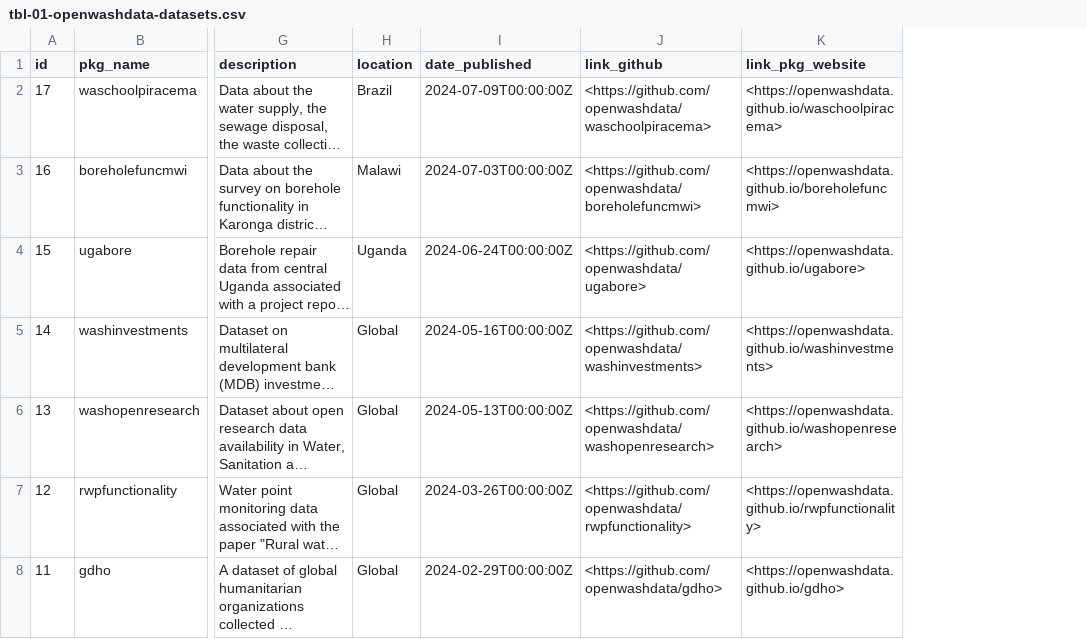
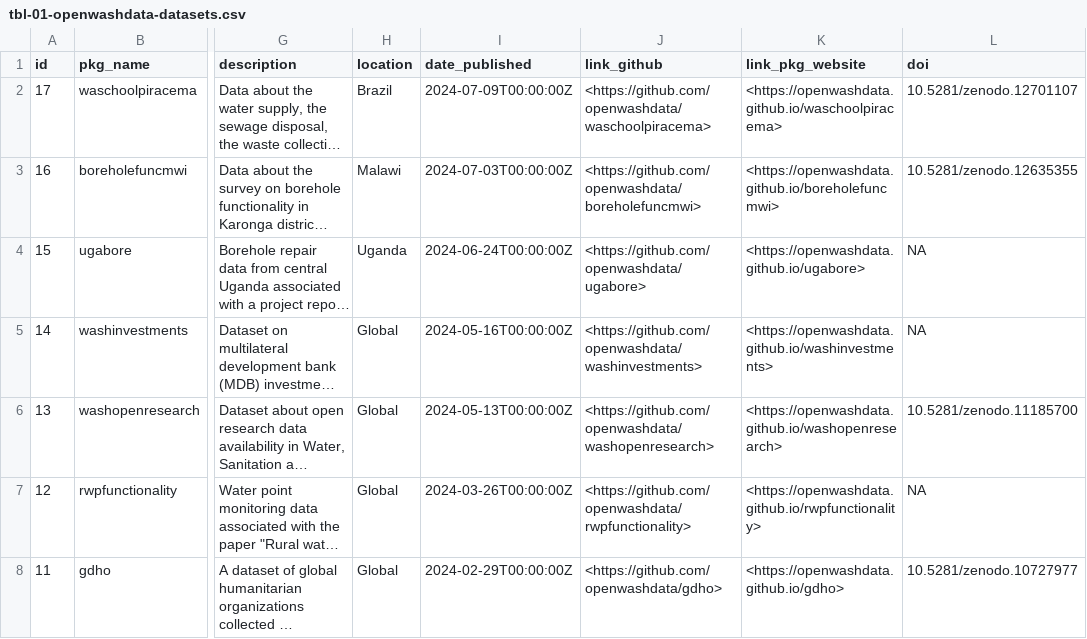
Before and after one commit to openwashdata/website, a CSV file: pages/gallery/data/data_data/tbl-01-openwashdata-datasets.csv, drawn as a sheet; only a part is shown, gaps mark what is left out; long unchanged cells end in …; the diff covers the shown part only; the diff names each change by its address in the sheet, - before the commit and + after, or states it on an @@ line.

```diff
--- a/pages/gallery/data/data_data/tbl-01-openwashdata-datasets.csv
+++ b/pages/gallery/data/data_data/tbl-01-openwashdata-datasets.csv
+column L (doi), rows 2-8: 10.5281/zenodo.12701107 | 10.5281/zenodo.12635355 | NA | NA | 10.5281/zenodo.11185700 | NA | 10.5281/zenodo.10727977
```
Also changed, not shown: 2 added rows and 4 edited cells elsewhere in this file, 1 other file.
